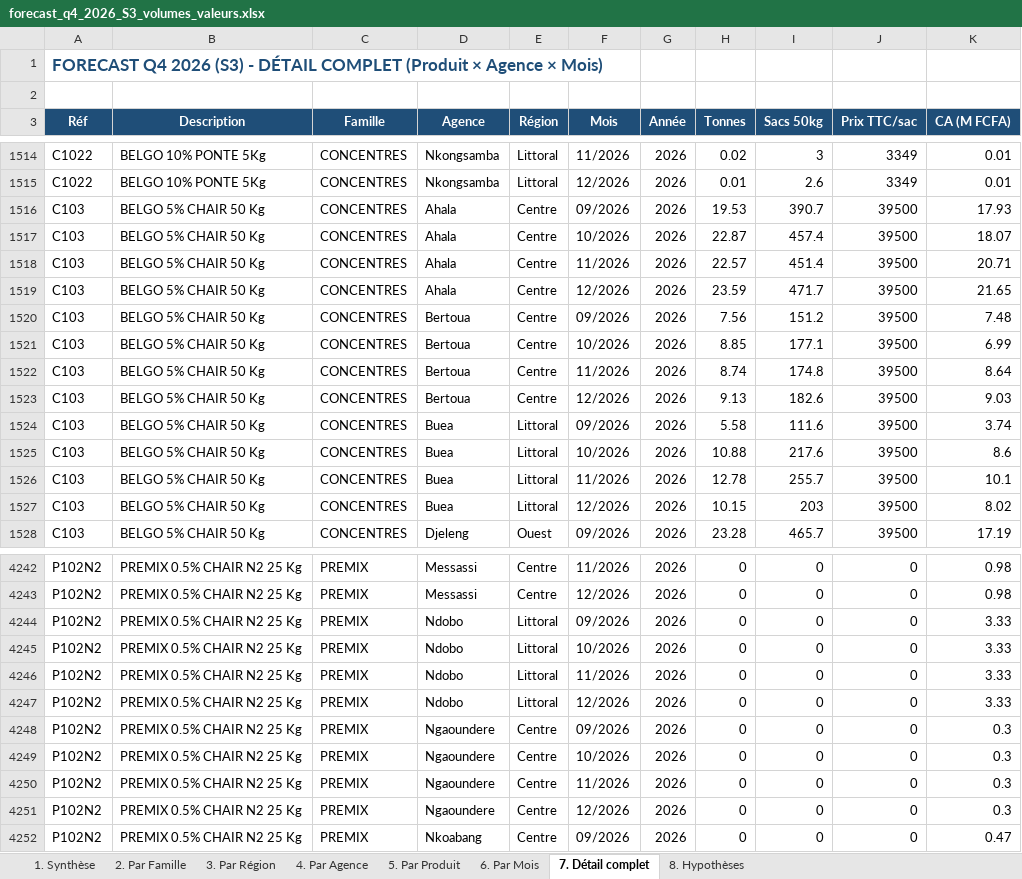
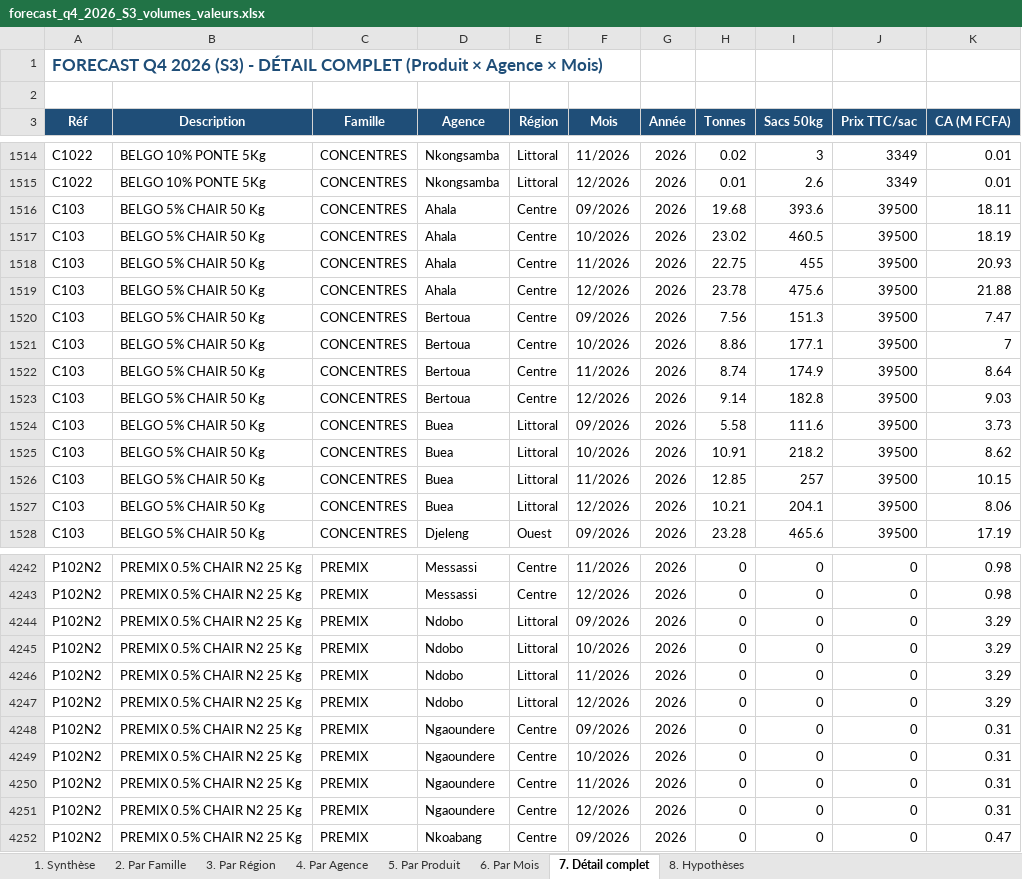
Before and after one commit to frwil/njs-sales-analysis, an Excel workbook: download/forecast_q4_2026_S3_volumes_valeurs.xlsx, sheet 7. Détail complet, drawn as a sheet; only a part is shown, gaps mark what is left out; values as stored, in another font and other column widths than the file's, no borders; the diff covers the shown part only; the diff names each change by its address in the sheet, - before the commit and + after, or states it on an @@ line.

```diff
--- a/download/forecast_q4_2026_S3_volumes_valeurs.xlsx (sheet 7. Détail complet)
+++ b/download/forecast_q4_2026_S3_volumes_valeurs.xlsx (sheet 7. Détail complet)
-H1516 (Tonnes): 19.53
+H1516 (Tonnes): 19.68
-I1516 (Sacs 50kg): 390.7
+I1516 (Sacs 50kg): 393.6
-K1516 (CA (M FCFA)): 17.93
+K1516 (CA (M FCFA)): 18.11
-H1517 (Tonnes): 22.87
+H1517 (Tonnes): 23.02
-I1517 (Sacs 50kg): 457.4
+I1517 (Sacs 50kg): 460.5
-K1517 (CA (M FCFA)): 18.07
+K1517 (CA (M FCFA)): 18.19
-H1518 (Tonnes): 22.57
+H1518 (Tonnes): 22.75
-I1518 (Sacs 50kg): 451.4
+I1518 (Sacs 50kg): 455
-K1518 (CA (M FCFA)): 20.71
+K1518 (CA (M FCFA)): 20.93
-H1519 (Tonnes): 23.59
+H1519 (Tonnes): 23.78
-I1519 (Sacs 50kg): 471.7
+I1519 (Sacs 50kg): 475.6
-K1519 (CA (M FCFA)): 21.65
+K1519 (CA (M FCFA)): 21.88
-I1520 (Sacs 50kg): 151.2
+I1520 (Sacs 50kg): 151.3
-K1520 (CA (M FCFA)): 7.48
+K1520 (CA (M FCFA)): 7.47
-H1521 (Tonnes): 8.85
+H1521 (Tonnes): 8.86
-K1521 (CA (M FCFA)): 6.99
+K1521 (CA (M FCFA)): 7
-I1522 (Sacs 50kg): 174.8
+I1522 (Sacs 50kg): 174.9
-H1523 (Tonnes): 9.13
+H1523 (Tonnes): 9.14
-I1523 (Sacs 50kg): 182.6
+I1523 (Sacs 50kg): 182.8
-K1524 (CA (M FCFA)): 3.74
+K1524 (CA (M FCFA)): 3.73
-H1525 (Tonnes): 10.88
+H1525 (Tonnes): 10.91
-I1525 (Sacs 50kg): 217.6
+I1525 (Sacs 50kg): 218.2
-K1525 (CA (M FCFA)): 8.6
+K1525 (CA (M FCFA)): 8.62
-H1526 (Tonnes): 12.78
+H1526 (Tonnes): 12.85
-I1526 (Sacs 50kg): 255.7
+I1526 (Sacs 50kg): 257
-K1526 (CA (M FCFA)): 10.1
+K1526 (CA (M FCFA)): 10.15
-H1527 (Tonnes): 10.15
+H1527 (Tonnes): 10.21
-I1527 (Sacs 50kg): 203
+I1527 (Sacs 50kg): 204.1
-K1527 (CA (M FCFA)): 8.02
+K1527 (CA (M FCFA)): 8.06
-I1528 (Sacs 50kg): 465.7
+I1528 (Sacs 50kg): 465.6
-K4244:K4247 (CA (M FCFA)): 3.33
+K4244:K4247 (CA (M FCFA)): 3.29
-K4248:K4251 (CA (M FCFA)): 0.3
+K4248:K4251 (CA (M FCFA)): 0.31
```
Also changed, not shown: 1528 edited cells elsewhere in this sheet, sheet 5. Par Produit, sheet 6. Par Mois, sheet 4. Par Agence, sheet 3. Par Région, sheet 2. Par Famille, sheet 1. Synthèse, download/forecast_2027_S3_volumes_valeurs.xlsx, 17 other files.
